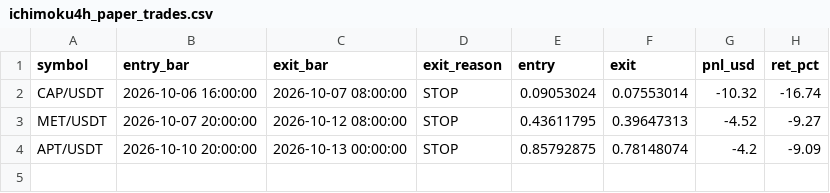
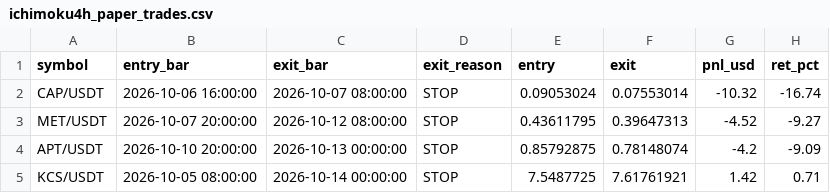
Before and after one commit to Asifali549/Asif-Ali, a CSV file: ichimoku4h_paper_trades.csv, drawn as a sheet; the diff names each change by its address in the sheet, - before the commit and + after, or states it on an @@ line.

```diff
--- a/ichimoku4h_paper_trades.csv
+++ b/ichimoku4h_paper_trades.csv
+row 5: KCS/USDT | 2026-10-05 08:00:00 | 2026-10-14 00:00:00 | STOP | 7.5487725 | 7.61761921 | 1.42 | 0.71
```
Also changed, not shown: 1 other file.
